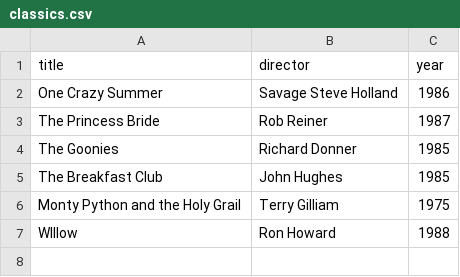
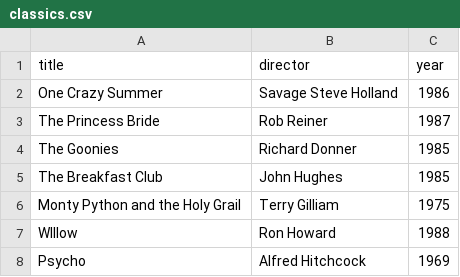
Before and after one commit to kpreilly/webflyx, a CSV file: classics.csv, drawn as a sheet.

Commit message:
L: alfie

```diff
--- a/classics.csv
+++ b/classics.csv
@@ -7 +7,2 @@ Monty Python and the Holy Grail, Terry Gilliam, 1975
 WIllow, Ron Howard, 1988
+Psycho, Alfred Hitchcock, 1969
```
